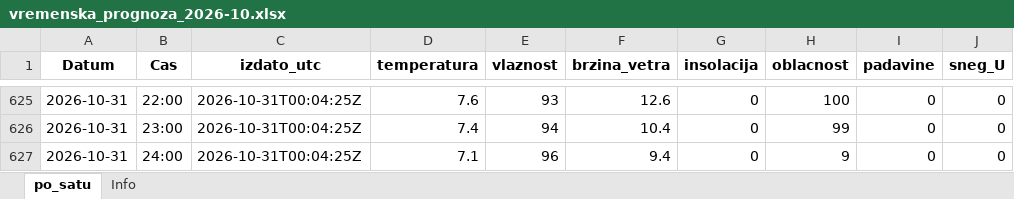
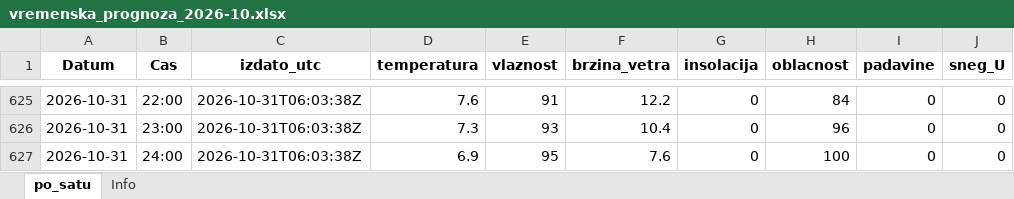
Before and after one commit to vijukM/ns-bike-data, an Excel workbook: podaci/vremenska_prognoza/excel/vremenska_prognoza_2026-10.xlsx, sheet po_satu, drawn as a sheet; only a part is shown, gaps mark what is left out; values as stored, in another font and other column widths than the file's, no borders; the diff covers the shown part only; the diff names each change by its address in the sheet, - before the commit and + after, or states it on an @@ line.

```diff
--- a/podaci/vremenska_prognoza/excel/vremenska_prognoza_2026-10.xlsx (sheet po_satu)
+++ b/podaci/vremenska_prognoza/excel/vremenska_prognoza_2026-10.xlsx (sheet po_satu)
-C625:C627 (izdato_utc): 2026-10-31T00:04:25Z
+C625:C627 (izdato_utc): 2026-10-31T06:03:38Z
-E625 (vlaznost): 93
+E625 (vlaznost): 91
-F625 (brzina_vetra): 12.6
+F625 (brzina_vetra): 12.2
-H625 (oblacnost): 100
+H625 (oblacnost): 84
-D626 (temperatura): 7.4
+D626 (temperatura): 7.3
-E626 (vlaznost): 94
+E626 (vlaznost): 93
-H626 (oblacnost): 99
+H626 (oblacnost): 96
-D627 (temperatura): 7.1
+D627 (temperatura): 6.9
-E627 (vlaznost): 96
+E627 (vlaznost): 95
-F627 (brzina_vetra): 9.4
+F627 (brzina_vetra): 7.6
-H627 (oblacnost): 9
+H627 (oblacnost): 100
```
Also changed, not shown: 73 edited cells elsewhere in this sheet, podaci/vremenska_prognoza/excel/vremenska_prognoza_2026-11.xlsx, 13 other files.
